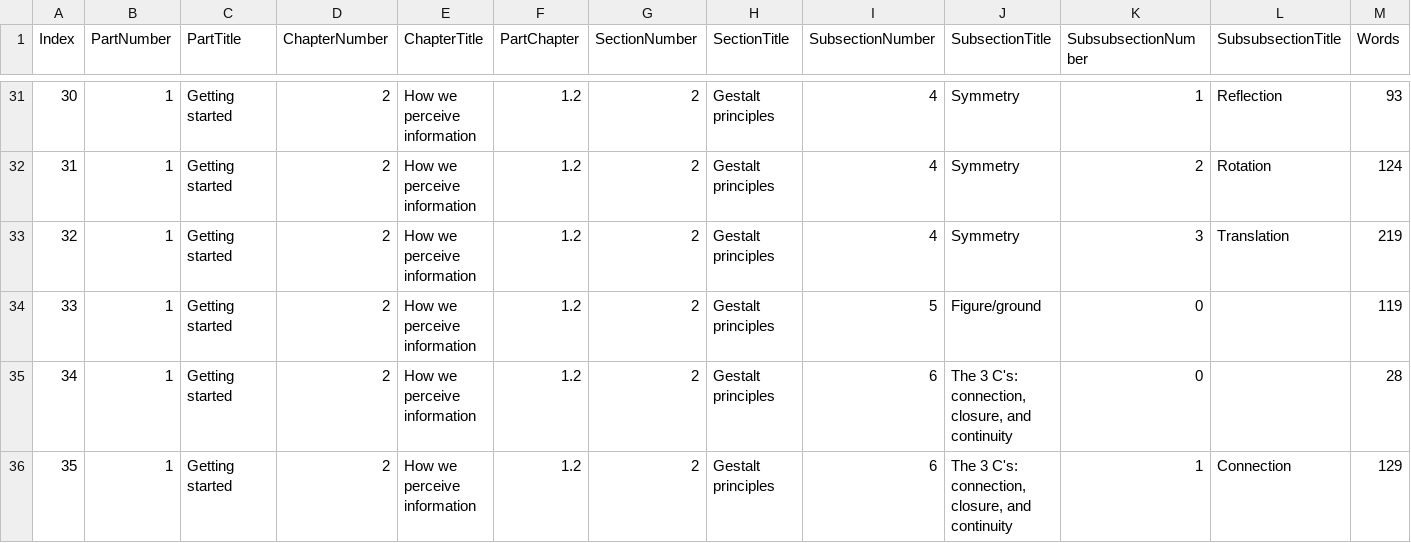
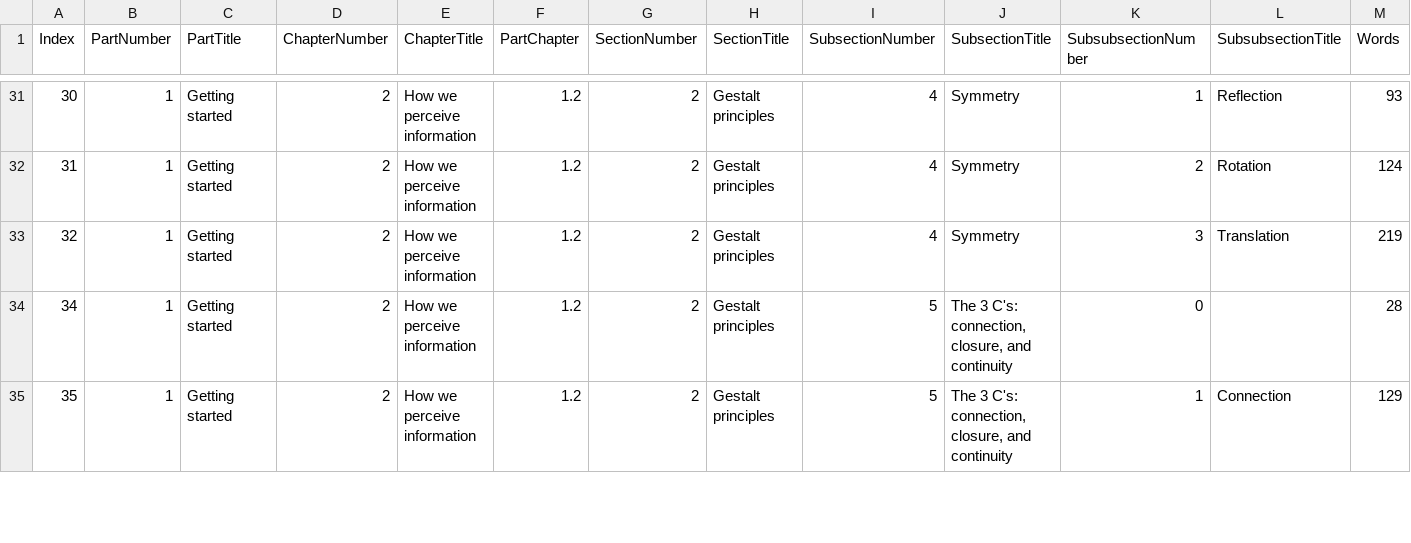
Before and after one commit to callmedeeray/everyday-data-visualization-illustrations, a CSV file: inside-covers/front/src/wordcounts.csv, drawn as a sheet; only a part is shown, gaps mark what is left out; the diff covers the shown part only.

Commit message:
Updated with final word counts

```diff
--- a/inside-covers/front/src/wordcounts.csv
+++ b/inside-covers/front/src/wordcounts.csv
@@ -33,4 +33,3 @@ Index,PartNumber,PartTitle,ChapterNumber,ChapterTitle,PartChapter,SectionNumber,
 32,1,Getting started,2,How we perceive information,1.2,2,Gestalt principles,4,Symmetry,3,Translation,219
-33,1,Getting started,2,How we perceive information,1.2,2,Gestalt principles,5,Figure/ground,0,,119
-34,1,Getting started,2,How we perceive information,1.2,2,Gestalt principles,6,"The 3 C's: connection, closure, and continuity",0,,28
-35,1,Getting started,2,How we perceive information,1.2,2,Gestalt principles,6,"The 3 C's: connection, closure, and continuity",1,Connection,129
+34,1,Getting started,2,How we perceive information,1.2,2,Gestalt principles,5,"The 3 C's: connection, closure, and continuity",0,,28
+35,1,Getting started,2,How we perceive information,1.2,2,Gestalt principles,5,"The 3 C's: connection, closure, and continuity",1,Connection,129
```
Also changed, not shown: 4 added rows and 10 edited cells elsewhere in this file, 1 other file.
